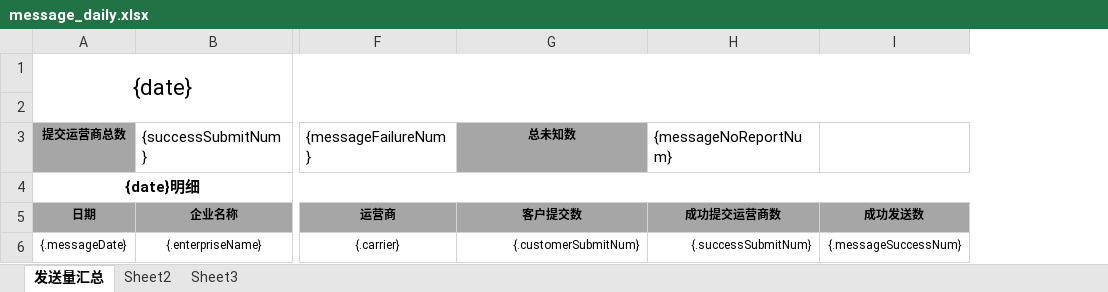
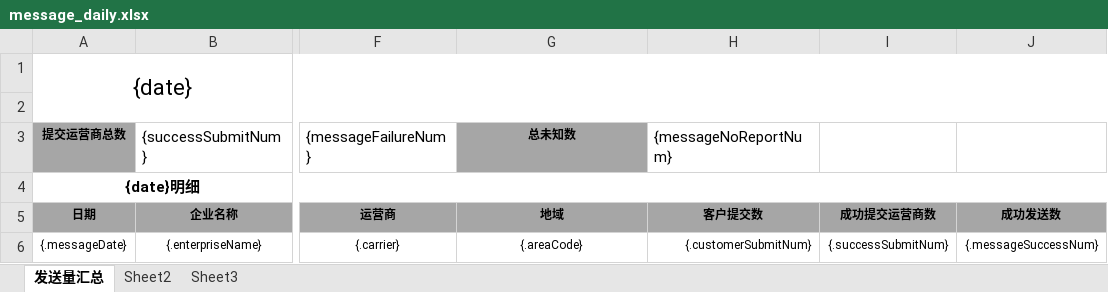
Before and after one commit to tc45a110/smoc_m, an Excel workbook: smoc-admin-ui/src/main/resources/static/files/templates/message_daily.xlsx, sheet 发送量汇总, drawn as a sheet; only a part is shown, gaps mark what is left out; values as stored, in another font and other column widths than the file's, no borders; the diff names each change by its address in the sheet, - before the commit and + after, or states it on an @@ line.

```diff
--- a/smoc-admin-ui/src/main/resources/static/files/templates/message_daily.xlsx (sheet 发送量汇总)
+++ b/smoc-admin-ui/src/main/resources/static/files/templates/message_daily.xlsx (sheet 发送量汇总)
+column I, rows 5-6: 成功提交运营商数 | {.successSubmitNum}
-G5 (总未知数): 客户提交数
+G5 (总未知数): 地域
-H5 ({messageNoReportNum}): 成功提交运营商数
+H5 ({messageNoReportNum}): 客户提交数
-G6 (总未知数): {.customerSubmitNum}
+G6 (总未知数): {.areaCode}
-G6 alignment: right
+G6 alignment: center
-H6 ({messageNoReportNum}): {.successSubmitNum}
+H6 ({messageNoReportNum}): {.customerSubmitNum}
```
Also changed, not shown: 10 other files.
